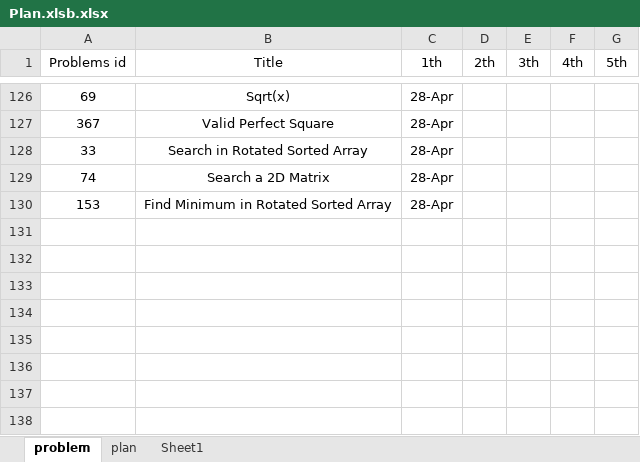
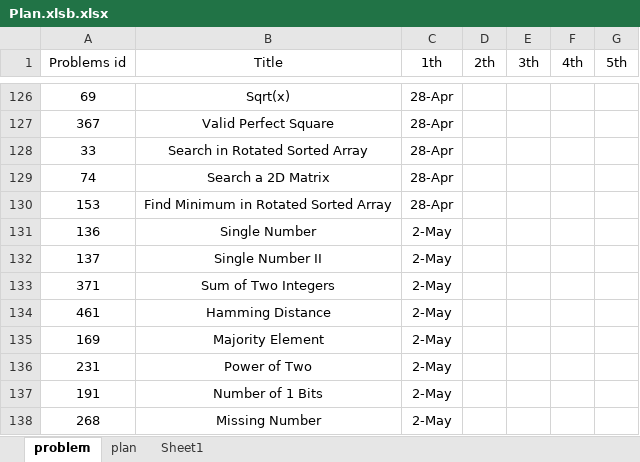
Before and after one commit to GuilinDev/peerReviewAlgo, an Excel workbook: Ning Solutions/Plan.xlsb.xlsx, sheet problem, drawn as a sheet; only a part is shown, gaps mark what is left out; values as stored, in another font and other column widths than the file's, no borders; the diff names each change by its address in the sheet, - before the commit and + after, or states it on an @@ line.

```diff
--- a/Ning Solutions/Plan.xlsb.xlsx (sheet problem)
+++ b/Ning Solutions/Plan.xlsb.xlsx (sheet problem)
+row 131: 136 | Single Number | 2-May
+row 132: 137 | Single Number II | 2-May
+row 133: 371 | Sum of Two Integers | 2-May
+row 134: 461 | Hamming Distance | 2-May
+row 135: 169 | Majority Element | 2-May
+row 136: 231 | Power of Two | 2-May
+row 137: 191 | Number of 1 Bits | 2-May
+row 138: 268 | Missing Number | 2-May
```
Also changed, not shown: 1 other file.
